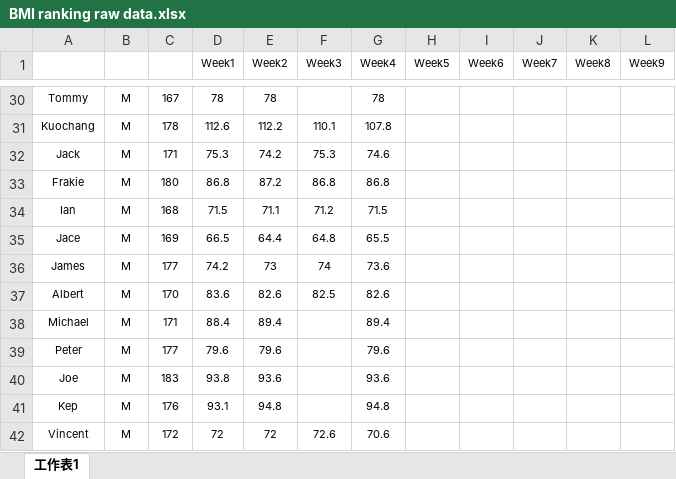
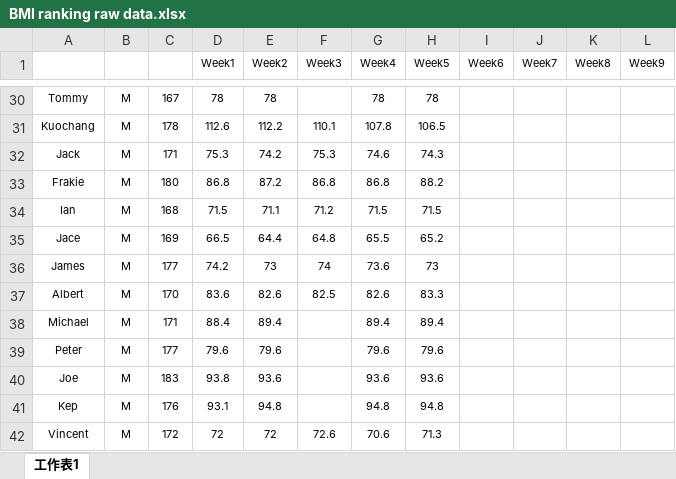
Before and after one commit to JeffreyChenTW/bmi-ranking-app, an Excel workbook: public/data/BMI ranking raw data.xlsx, sheet 工作表1, drawn as a sheet; only a part is shown, gaps mark what is left out; values as stored, in another font and other column widths than the file's, no borders; the diff covers the shown part only; the diff names each change by its address in the sheet, - before the commit and + after, or states it on an @@ line.

Commit message:
Update Week5 ranking data

```diff
--- a/public/data/BMI ranking raw data.xlsx (sheet 工作表1)
+++ b/public/data/BMI ranking raw data.xlsx (sheet 工作表1)
-H30 (Week5): (empty)
+H30 (Week5): 78
-H31 (Week5): (empty)
+H31 (Week5): 106.5
-H32 (Week5): (empty)
+H32 (Week5): 74.3
-H33 (Week5): (empty)
+H33 (Week5): 88.2
-H34 (Week5): (empty)
+H34 (Week5): 71.5
-H35 (Week5): (empty)
+H35 (Week5): 65.2
-H36 (Week5): (empty)
+H36 (Week5): 73
-H37 (Week5): (empty)
+H37 (Week5): 83.3
-H38 (Week5): (empty)
+H38 (Week5): 89.4
-H39 (Week5): (empty)
+H39 (Week5): 79.6
-H40 (Week5): (empty)
+H40 (Week5): 93.6
-H41 (Week5): (empty)
+H41 (Week5): 94.8
-H42 (Week5): (empty)
+H42 (Week5): 71.3
```
Also changed, not shown: 25 edited cells elsewhere in this sheet, 1 other file.
